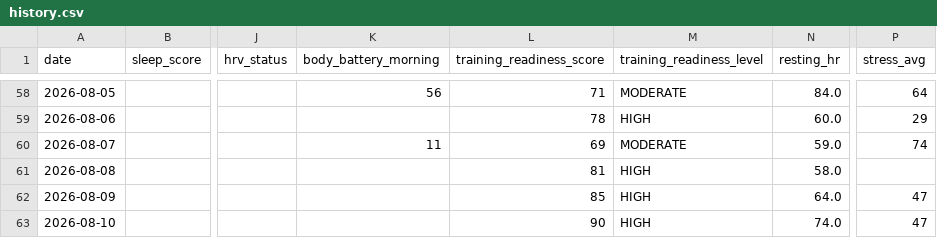
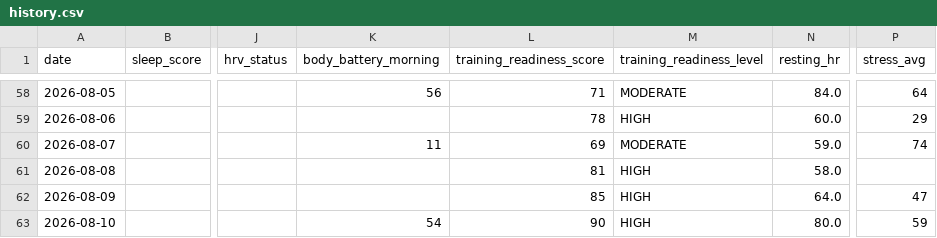
Before and after one commit to juliuskvx/julius-health, a CSV file: data/history.csv, drawn as a sheet; only a part is shown, gaps mark what is left out; the diff names each change by its address in the sheet, - before the commit and + after, or states it on an @@ line.

Commit message:
History update 2026-08-10

```diff
--- a/data/history.csv
+++ b/data/history.csv
-K63 (body_battery_morning): (empty)
+K63 (body_battery_morning): 54
-N63 (resting_hr): 74.0
+N63 (resting_hr): 80.0
-P63 (stress_avg): 47
+P63 (stress_avg): 59
```
